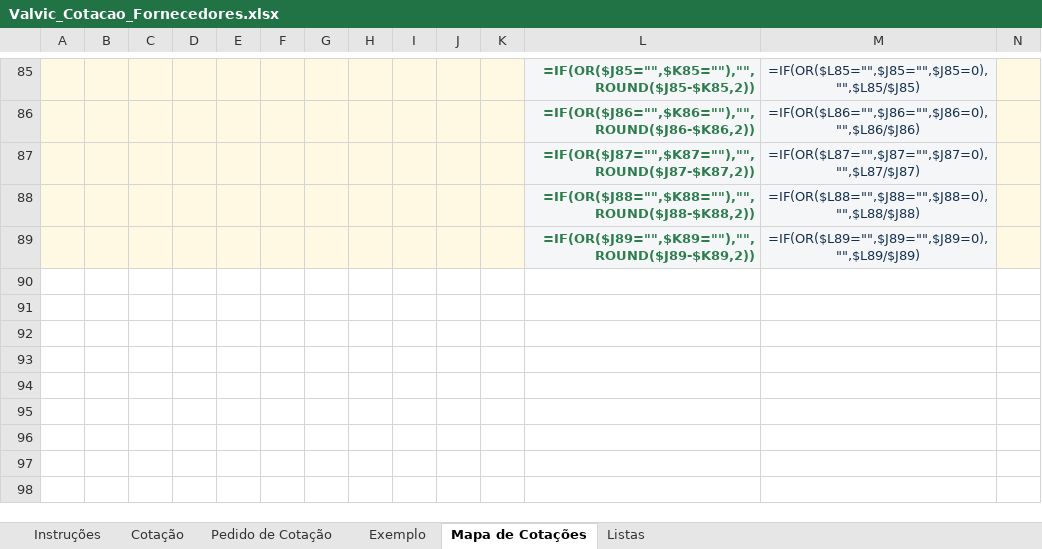
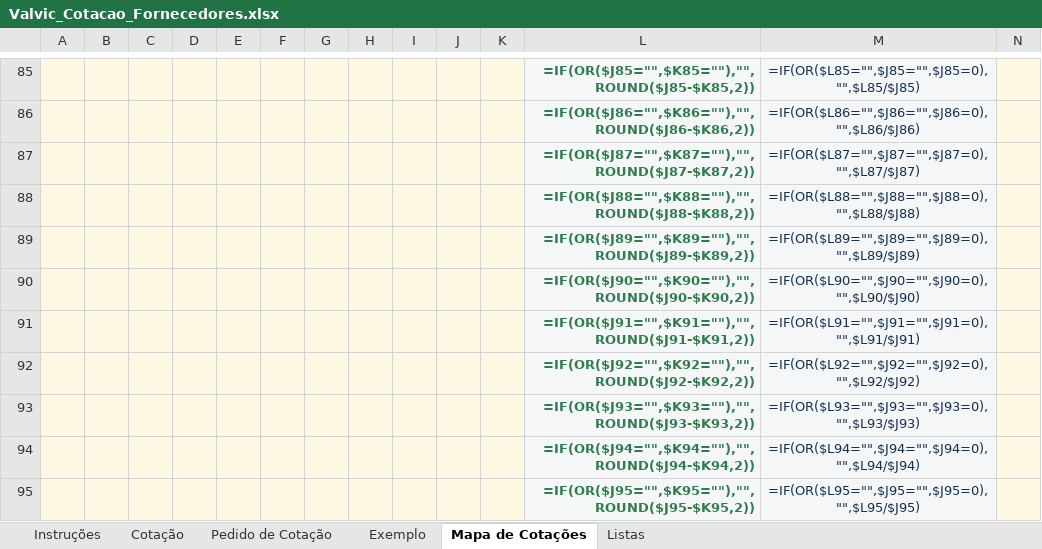
Before and after one commit to valvicmarcenaria-web/valvicorcamentista, an Excel workbook: painel/planilhas/Valvic_Cotacao_Fornecedores.xlsx, sheet Mapa de Cotações, drawn as a sheet; only a part is shown, gaps mark what is left out; values as stored, in another font and other column widths than the file's, no borders; formulas without a stored value are shown as written; conditional formats not drawn; rows hold the shown columns only; the diff covers the shown part only; the diff names each change by its address in the sheet, - before the commit and + after, or states it on an @@ line.

```diff
--- a/painel/planilhas/Valvic_Cotacao_Fornecedores.xlsx (sheet Mapa de Cotações)
+++ b/painel/planilhas/Valvic_Cotacao_Fornecedores.xlsx (sheet Mapa de Cotações)
+row 90:  |  |  |  |  |  |  |  |  |  |  | =IF(OR($J90="",$K90=""),"",ROUND($J90-$K90,2)) | =IF(OR($L90="",$J90="",$J90=0),"",$L90/$J90)
+row 91:  |  |  |  |  |  |  |  |  |  |  | =IF(OR($J91="",$K91=""),"",ROUND($J91-$K91,2)) | =IF(OR($L91="",$J91="",$J91=0),"",$L91/$J91)
+row 92:  |  |  |  |  |  |  |  |  |  |  | =IF(OR($J92="",$K92=""),"",ROUND($J92-$K92,2)) | =IF(OR($L92="",$J92="",$J92=0),"",$L92/$J92)
+row 93:  |  |  |  |  |  |  |  |  |  |  | =IF(OR($J93="",$K93=""),"",ROUND($J93-$K93,2)) | =IF(OR($L93="",$J93="",$J93=0),"",$L93/$J93)
+row 94:  |  |  |  |  |  |  |  |  |  |  | =IF(OR($J94="",$K94=""),"",ROUND($J94-$K94,2)) | =IF(OR($L94="",$J94="",$J94=0),"",$L94/$J94)
+row 95:  |  |  |  |  |  |  |  |  |  |  | =IF(OR($J95="",$K95=""),"",ROUND($J95-$K95,2)) | =IF(OR($L95="",$J95="",$J95=0),"",$L95/$J95)
```
Also changed, not shown: 12 added rows, 12 removed rows and 7 edited cells elsewhere in this sheet, sheet Cotação, sheet Exemplo, sheet Pedido de Cotação, sheet Instruções, 5 other files.
